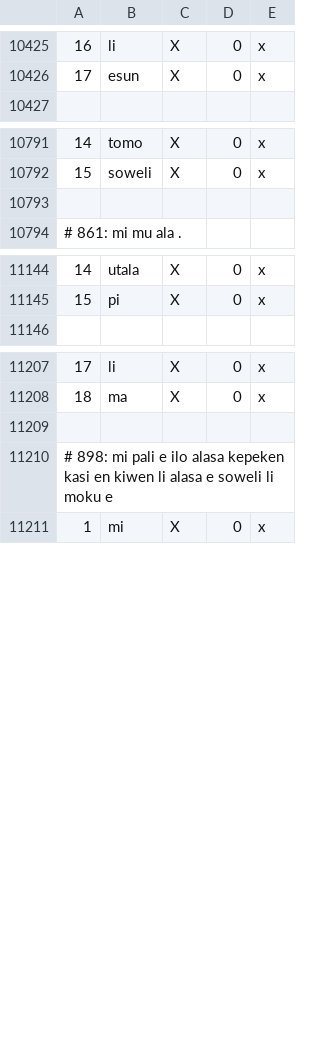
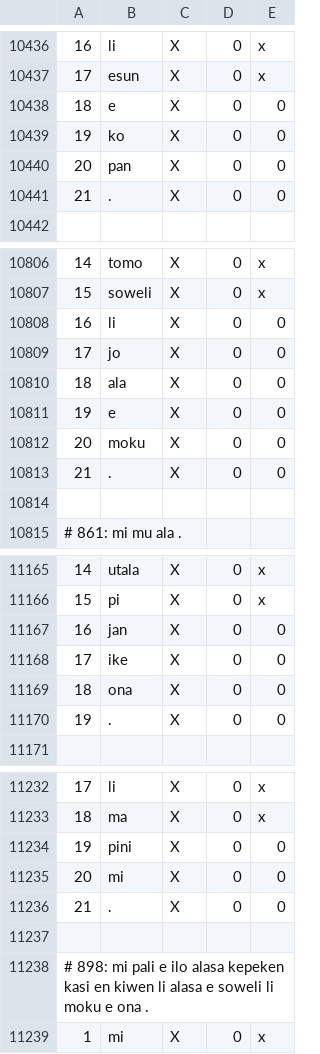
Before and after one commit to nymwa/tokipona-corpus-collection, a TSV file: tokipona1000/lipu.tsv, drawn as a sheet; only a part is shown, gaps mark what is left out; the diff covers the shown part only.

```diff
--- a/tokipona1000/lipu.tsv
+++ b/tokipona1000/lipu.tsv
@@ -10426,2 +10437,6 @@
 17	esun	X	0	x
+18	e	X	0	0
+19	ko	X	0	0
+20	pan	X	0	0
+21	.	X	0	0
 
@@ -10792,2 +10807,8 @@
 15	soweli	X	0	x
+16	li	X	0	0
+17	jo	X	0	0
+18	ala	X	0	0
+19	e	X	0	0
+20	moku	X	0	0
+21	.	X	0	0
 
@@ -11145,2 +11166,6 @@
 15	pi	X	0	x
+16	jan	X	0	0
+17	ike	X	0	0
+18	ona	X	0	0
+19	.	X	0	0
 
@@ -11208,4 +11233,7 @@
 18	ma	X	0	x
-
-# 898: mi pali e ilo alasa kepeken kasi en kiwen li alasa e soweli li moku e
+19	pini	X	0	0
+20	mi	X	0	0
+21	.	X	0	0
+
+# 898: mi pali e ilo alasa kepeken kasi en kiwen li alasa e soweli li moku e ona .
 1	mi	X	0	x
```
Also changed, not shown: 13 added rows and 37 edited cells elsewhere in this file, 5 other files.
